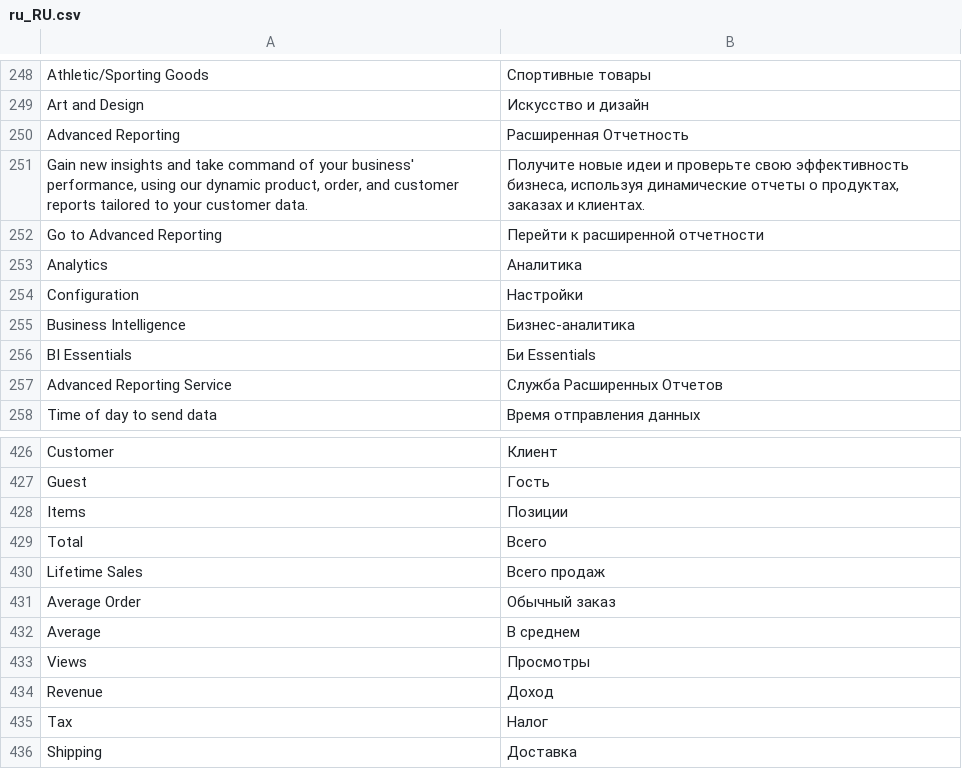
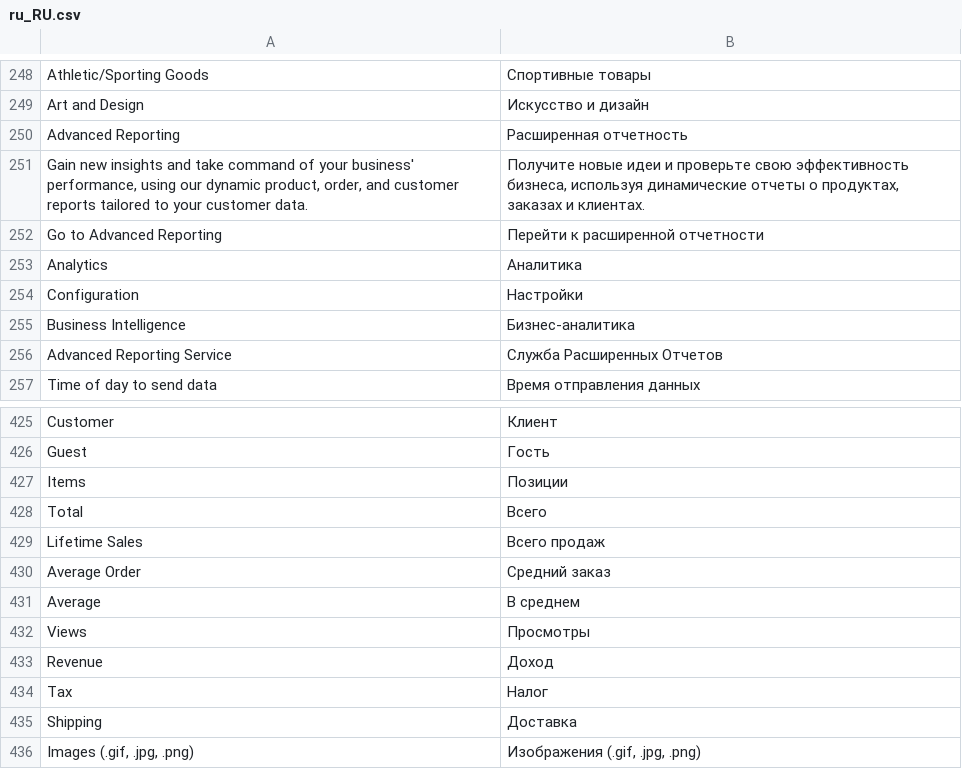
Before and after one commit to magento-l10n/language-ru_RU, a CSV file: ru_RU.csv, drawn as a sheet; only a part is shown, gaps mark what is left out; the shorter side is filled out with more unchanged rows; removed rows and columns are numbered as before the commit, all else as after; the diff names each change by its address in the sheet, - before the commit and + after, or states it on an @@ line.

Commit message:
Updating translations from Crowdin.

```diff
--- a/ru_RU.csv
+++ b/ru_RU.csv
-B250: Расширенная Отчетность
+B250: Расширенная отчетность
-row 256: BI Essentials | Би Essentials
-B430: Обычный заказ
+B430: Средний заказ
```
Also changed, not shown: 1 other file.
